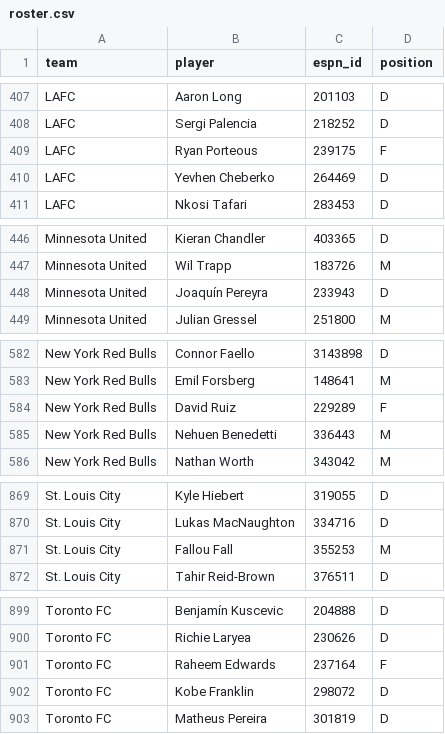
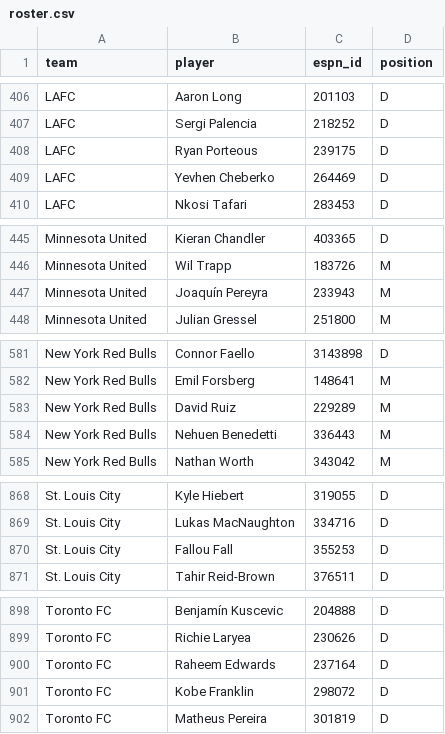
Before and after one commit to TheBallr/MLS-FUTURES, a CSV file: data/headshots/roster.csv, drawn as a sheet; only a part is shown, gaps mark what is left out; the diff covers the shown part only.

```diff
--- a/data/headshots/roster.csv
+++ b/data/headshots/roster.csv
@@ -408,3 +407,3 @@ LAFC,Aaron Long,201103,D
 LAFC,Sergi Palencia,218252,D
-LAFC,Ryan Porteous,239175,F
+LAFC,Ryan Porteous,239175,D
 LAFC,Yevhen Cheberko,264469,D
@@ -447,3 +446,3 @@ Minnesota United,Kieran Chandler,403365,D
 Minnesota United,Wil Trapp,183726,M
-Minnesota United,Joaquín Pereyra,233943,D
+Minnesota United,Joaquín Pereyra,233943,M
 Minnesota United,Julian Gressel,251800,M
@@ -583,3 +582,3 @@ New York Red Bulls,Connor Faello,3143898,D
 New York Red Bulls,Emil Forsberg,148641,M
-New York Red Bulls,David Ruiz,229289,F
+New York Red Bulls,David Ruiz,229289,M
 New York Red Bulls,Nehuen Benedetti,336443,M
@@ -870,3 +869,3 @@ St. Louis City,Kyle Hiebert,319055,D
 St. Louis City,Lukas MacNaughton,334716,D
-St. Louis City,Fallou Fall,355253,M
+St. Louis City,Fallou Fall,355253,D
 St. Louis City,Tahir Reid-Brown,376511,D
@@ -900,3 +899,3 @@ Toronto FC,Benjamín Kuscevic,204888,D
 Toronto FC,Richie Laryea,230626,D
-Toronto FC,Raheem Edwards,237164,F
+Toronto FC,Raheem Edwards,237164,D
 Toronto FC,Kobe Franklin,298072,D
```
Also changed, not shown: 1 removed row and 4 edited cells elsewhere in this file, data/market/current_round_odds.csv, data/public/opta/snapshots.csv, 24 other files.
